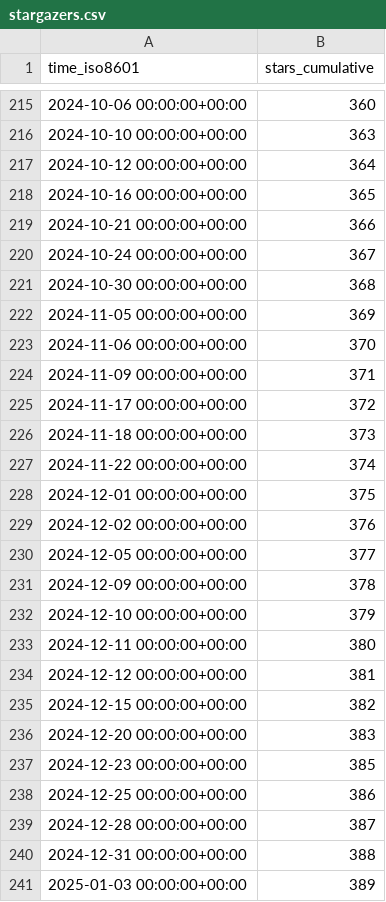
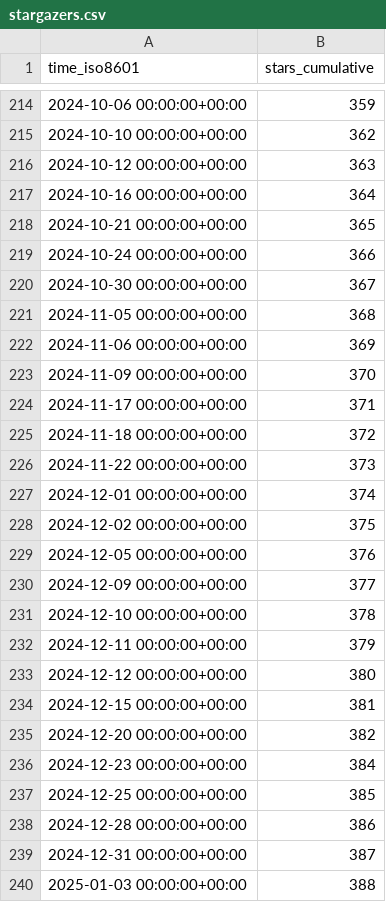
Before and after one commit to inseq-team/inseq-stats, a CSV file: inseq-team/inseq/ghrs-data/stargazers.csv, drawn as a sheet; only a part is shown, gaps mark what is left out; the diff covers the shown part only.

```diff
--- a/inseq-team/inseq/ghrs-data/stargazers.csv
+++ b/inseq-team/inseq/ghrs-data/stargazers.csv
@@ -215,27 +214,27 @@ time_iso8601,stars_cumulative
-2024-10-06 00:00:00+00:00,360
-2024-10-10 00:00:00+00:00,363
-2024-10-12 00:00:00+00:00,364
-2024-10-16 00:00:00+00:00,365
-2024-10-21 00:00:00+00:00,366
-2024-10-24 00:00:00+00:00,367
-2024-10-30 00:00:00+00:00,368
-2024-11-05 00:00:00+00:00,369
-2024-11-06 00:00:00+00:00,370
-2024-11-09 00:00:00+00:00,371
-2024-11-17 00:00:00+00:00,372
-2024-11-18 00:00:00+00:00,373
-2024-11-22 00:00:00+00:00,374
-2024-12-01 00:00:00+00:00,375
-2024-12-02 00:00:00+00:00,376
-2024-12-05 00:00:00+00:00,377
-2024-12-09 00:00:00+00:00,378
-2024-12-10 00:00:00+00:00,379
-2024-12-11 00:00:00+00:00,380
-2024-12-12 00:00:00+00:00,381
-2024-12-15 00:00:00+00:00,382
-2024-12-20 00:00:00+00:00,383
-2024-12-23 00:00:00+00:00,385
-2024-12-25 00:00:00+00:00,386
-2024-12-28 00:00:00+00:00,387
-2024-12-31 00:00:00+00:00,388
-2025-01-03 00:00:00+00:00,389
+2024-10-06 00:00:00+00:00,359
+2024-10-10 00:00:00+00:00,362
+2024-10-12 00:00:00+00:00,363
+2024-10-16 00:00:00+00:00,364
+2024-10-21 00:00:00+00:00,365
+2024-10-24 00:00:00+00:00,366
+2024-10-30 00:00:00+00:00,367
+2024-11-05 00:00:00+00:00,368
+2024-11-06 00:00:00+00:00,369
+2024-11-09 00:00:00+00:00,370
+2024-11-17 00:00:00+00:00,371
+2024-11-18 00:00:00+00:00,372
+2024-11-22 00:00:00+00:00,373
+2024-12-01 00:00:00+00:00,374
+2024-12-02 00:00:00+00:00,375
+2024-12-05 00:00:00+00:00,376
+2024-12-09 00:00:00+00:00,377
+2024-12-10 00:00:00+00:00,378
+2024-12-11 00:00:00+00:00,379
+2024-12-12 00:00:00+00:00,380
+2024-12-15 00:00:00+00:00,381
+2024-12-20 00:00:00+00:00,382
+2024-12-23 00:00:00+00:00,384
+2024-12-25 00:00:00+00:00,385
+2024-12-28 00:00:00+00:00,386
+2024-12-31 00:00:00+00:00,387
+2025-01-03 00:00:00+00:00,388
```
Also changed, not shown: 1 removed row and 83 edited cells elsewhere in this file.
